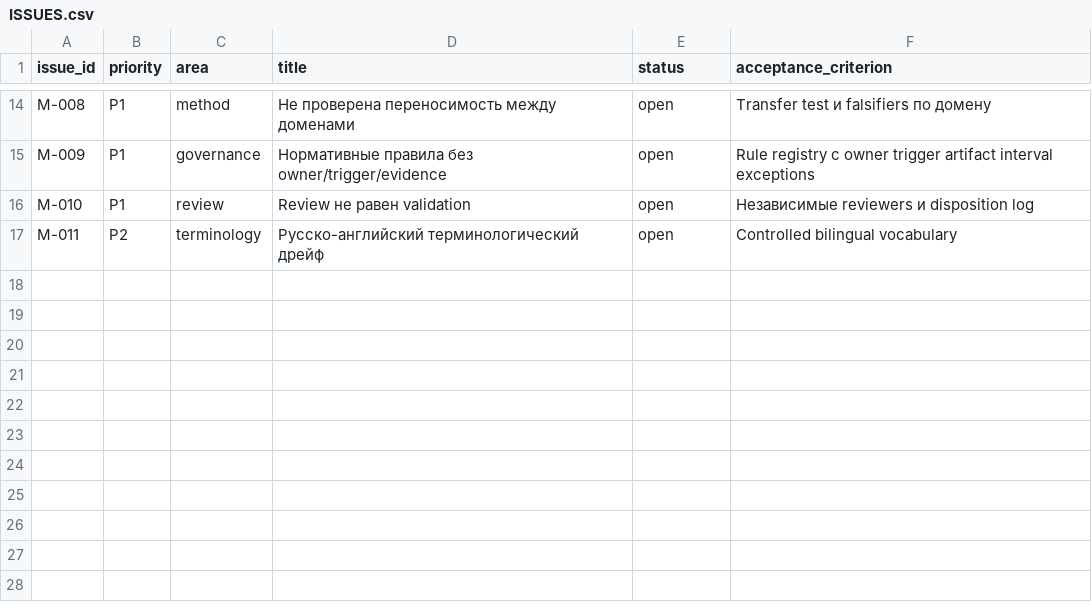
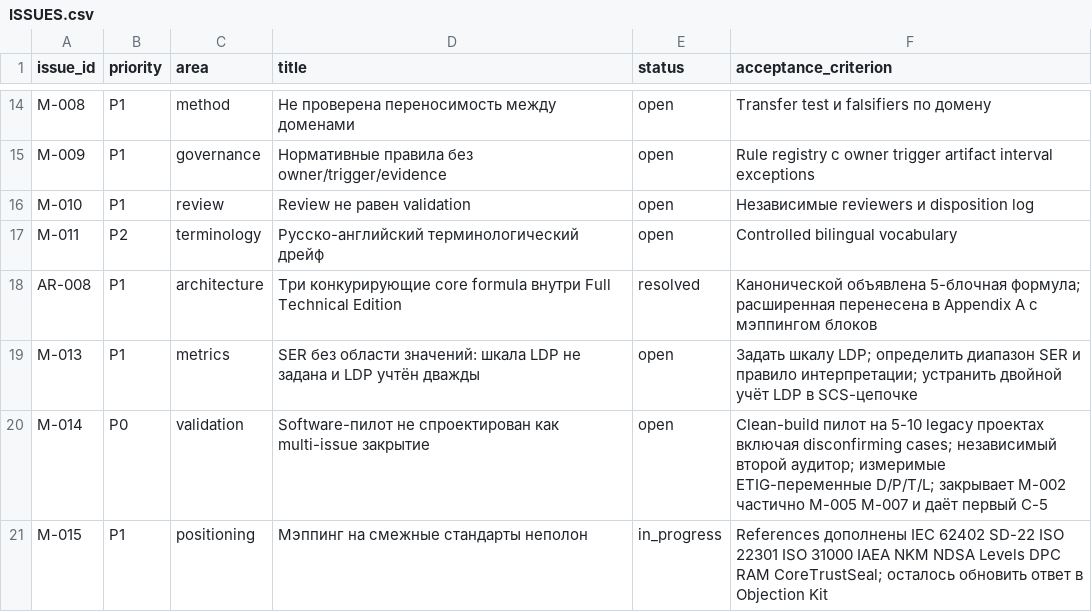
Before and after one commit to Rus1978Rus/E-Continuity-, a CSV file: audit/ISSUES.csv, drawn as a sheet; only a part is shown, gaps mark what is left out; the diff names each change by its address in the sheet, - before the commit and + after, or states it on an @@ line.

```diff
--- a/audit/ISSUES.csv
+++ b/audit/ISSUES.csv
+row 18: AR-008 | P1 | architecture | Три конкурирующие core formula внутри Full Technical Edition | resolved | Канонической объявлена 5-блочная формула; расширенная перенесена в Appendix A с мэппингом блоков
+row 19: M-013 | P1 | metrics | SER без области значений: шкала LDP не задана и LDP учтён дважды | open | Задать шкалу LDP; определить диапазон SER и правило интерпретации; устранить двойной учёт LDP в SCS-цепочке
+row 20: M-014 | P0 | validation | Software-пилот не спроектирован как multi-issue закрытие | open | Clean-build пилот на 5-10 legacy проектах включая disconfirming cases; независимый второй аудитор; измеримые ETIG-переменные D/P/T/L; закрывает M-002 частично M-005 M-007 и даёт первый C-5
+row 21: M-015 | P1 | positioning | Мэппинг на смежные стандарты неполон | in_progress | References дополнены IEC 62402 SD-22 ISO 22301 ISO 31000 IAEA NKM NDSA Levels DPC RAM CoreTrustSeal; осталось обновить ответ в Objection Kit
```
Also changed, not shown: 3 other files.
